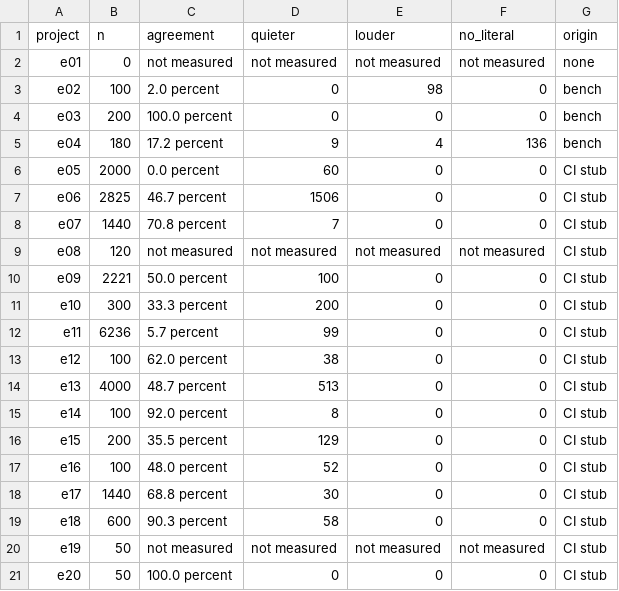
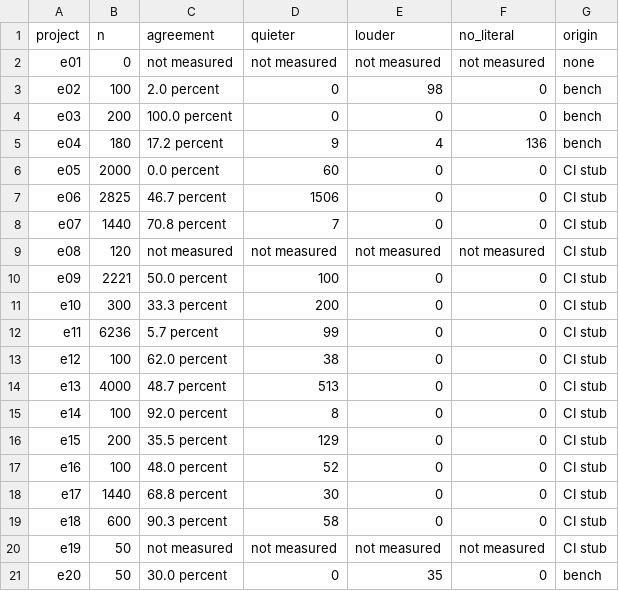
Before and after one commit to ambrosiobing/edge-llm-pi, a CSV file: projects/e20-scorecard/replay/scorecard_snapshot.csv, drawn as a sheet.

Commit message:
chore(e20): the scorecard regenerated after e20's own bench run, and its row stops reading CI stub
make_replay.py's rule is to regenerate whenever a project gains evidence. e20 gained its own,
so its row moves from the oracle's stub figure to the bench run of commit f93aba2:

    -e20,50,100.0 percent,0,0,0,CI stub
    +e20,50,30.0 percent,0,35,0,bench

15 agreed plus 35 louder is 50, which is the whole run. The CI stub's 100.0 percent is exactly
the figure this morning's record showed a constant can reach, and it sat in the volume's own
scorecard until a real run replaced it with 30.0.

The rule's three are unchanged at e01, e05, e06: e20 left the tie of seventeen rows at rank key
(0, -1.0) and moved to the back, which does not disturb the first three. scorecards_50.csv and
tests/oracle/e20.expected.csv were rewritten byte identically, so only the snapshot differs.

Gates: line_check 527 files 0 problems, no_trace_scan 673 files 0 hits, grammar_pairs 19 paired
0 problems, pytest 46 passed.

```diff
--- a/projects/e20-scorecard/replay/scorecard_snapshot.csv
+++ b/projects/e20-scorecard/replay/scorecard_snapshot.csv
@@ -20,2 +20,2 @@ e18,600,90.3 percent,58,0,0,CI stub
 e19,50,not measured,not measured,not measured,not measured,CI stub
-e20,50,100.0 percent,0,0,0,CI stub
+e20,50,30.0 percent,0,35,0,bench
```
